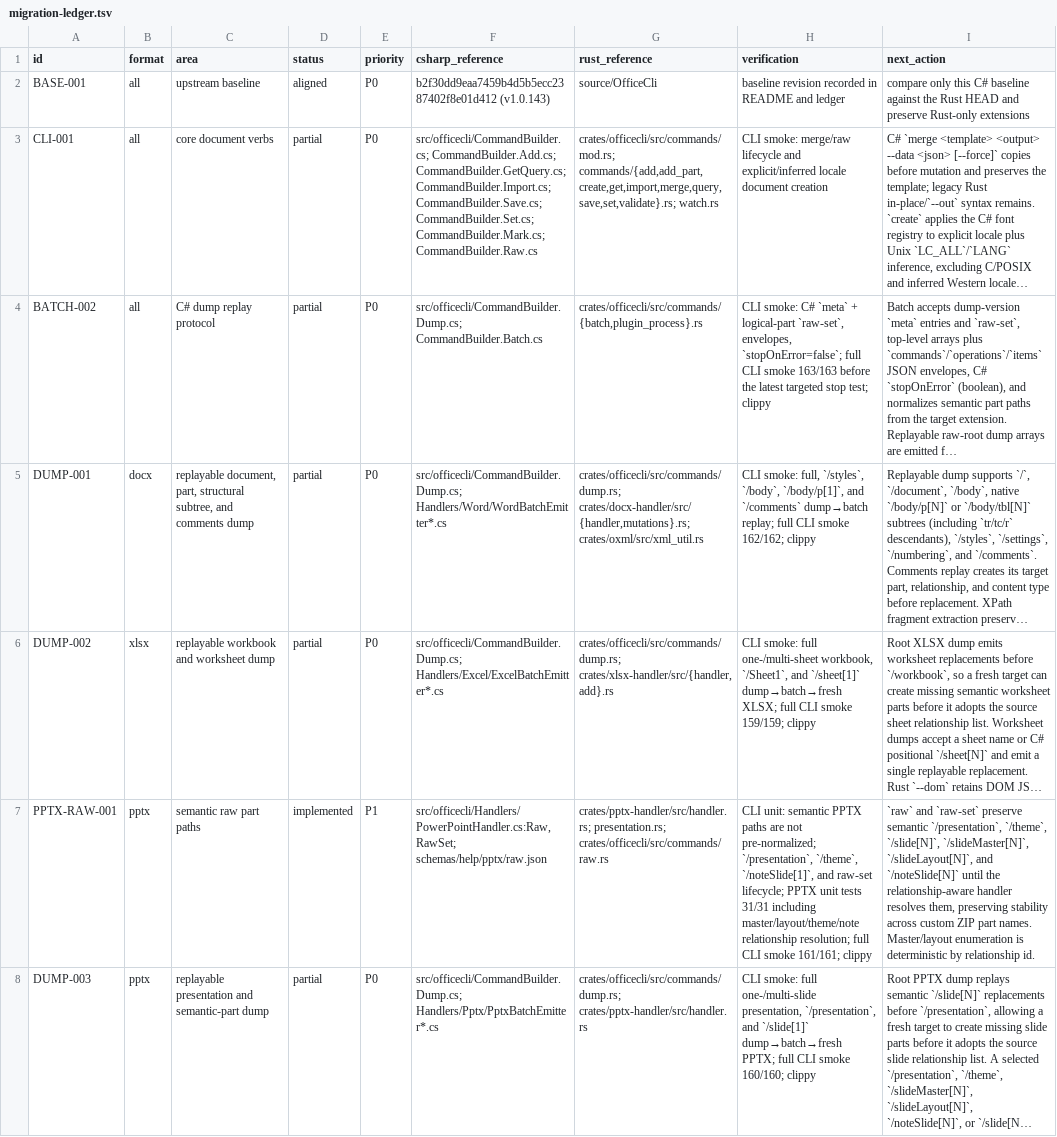
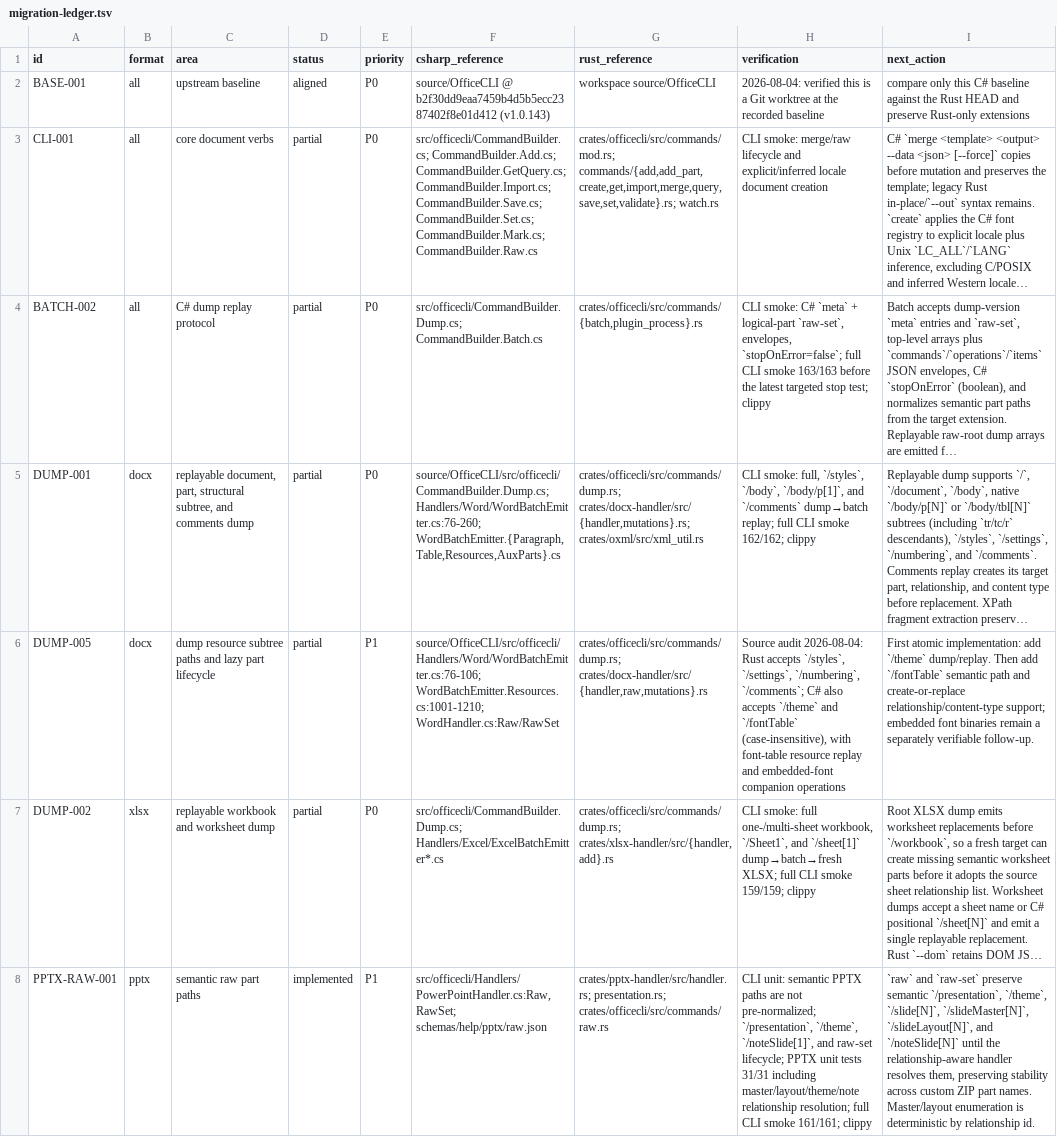
Before and after one commit to RainLib/OfficeCli-rust, a TSV file: docs/csharp-parity/migration-ledger.tsv, drawn as a sheet; only a part is shown; the shorter side is filled out with more unchanged rows; long unchanged cells end in …; the diff names each change by its address in the sheet, - before the commit and + after, or states it on an @@ line.

Commit message:
docs(parity): audit C# dump resource gaps

```diff
--- a/docs/csharp-parity/migration-ledger.tsv
+++ b/docs/csharp-parity/migration-ledger.tsv
-F2 (csharp_reference): b2f30dd9eaa7459b4d5b5ecc2387402f8e01d412 (v1.0.143)
+F2 (csharp_reference): source/OfficeCLI @ b2f30dd9eaa7459b4d5b5ecc2387402f8e01d412 (v1.0.143)
-G2 (rust_reference): source/OfficeCli
+G2 (rust_reference): workspace source/OfficeCLI
-H2 (verification): baseline revision recorded in README and ledger
+H2 (verification): 2026-08-04: verified this is a Git worktree at the recorded baseline
-F5 (csharp_reference): src/officecli/CommandBuilder.Dump.cs; Handlers/Word/WordBatchEmitter*.cs
+F5 (csharp_reference): source/OfficeCLI/src/officecli/CommandBuilder.Dump.cs; Handlers/Word/WordBatchEmitter.cs:76-260; WordBatchEmitter.{Paragraph,Table,Resources,AuxParts}.cs
+row 6: DUMP-005 | docx | dump resource subtree paths and lazy part lifecycle | partial | P1 | source/OfficeCLI/src/officecli/Handlers/Word/WordBatchEmitter.cs:76-106; WordBatchEmitter.Resources.cs:1001-1210; WordHandler.cs:Raw/RawSet | crates/officecli/src/commands/dump.rs; crates/docx-handler/src/{handler,raw,mutations}.rs | Source audit 2026-08-04: Rust accepts `/styles`, `/settings`, `/numbering`, `/comments`; C# also accepts `/theme` and `/fontTable` (case-insensitive), with font-table resource replay and embedded-font companion operations | First atomic implementation: add `/theme` dump/replay. Then add `/fontTable` semantic path and create-or-replace relationship/content-type support; embedded font binaries remain a separately verifiable follow-up.
```
